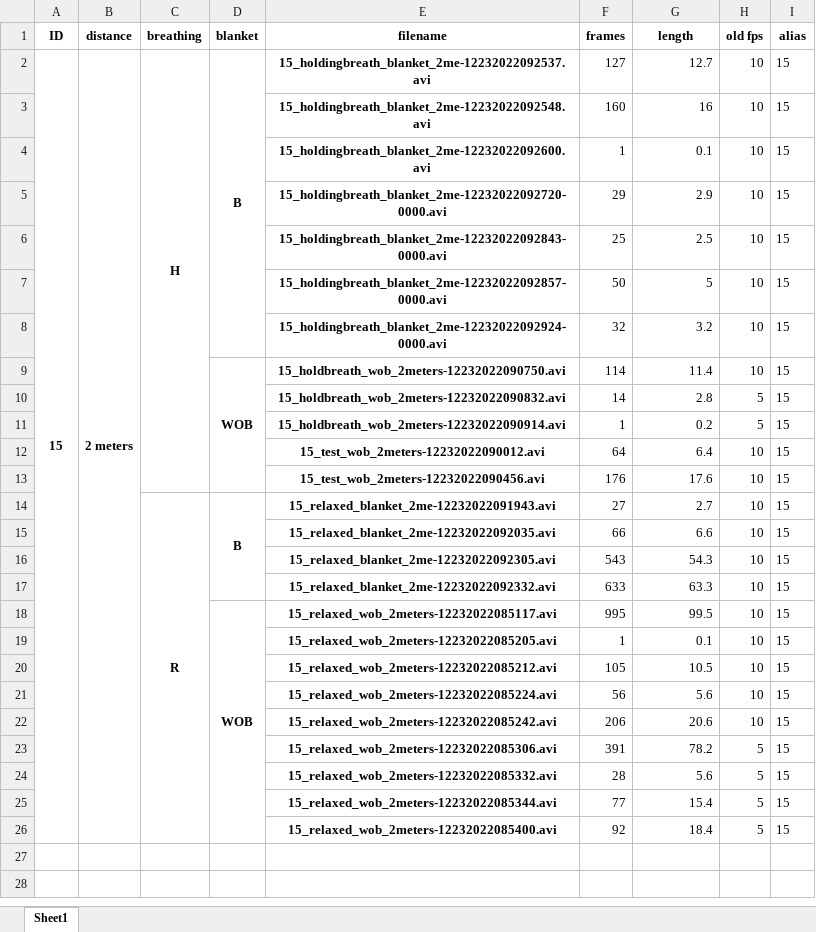
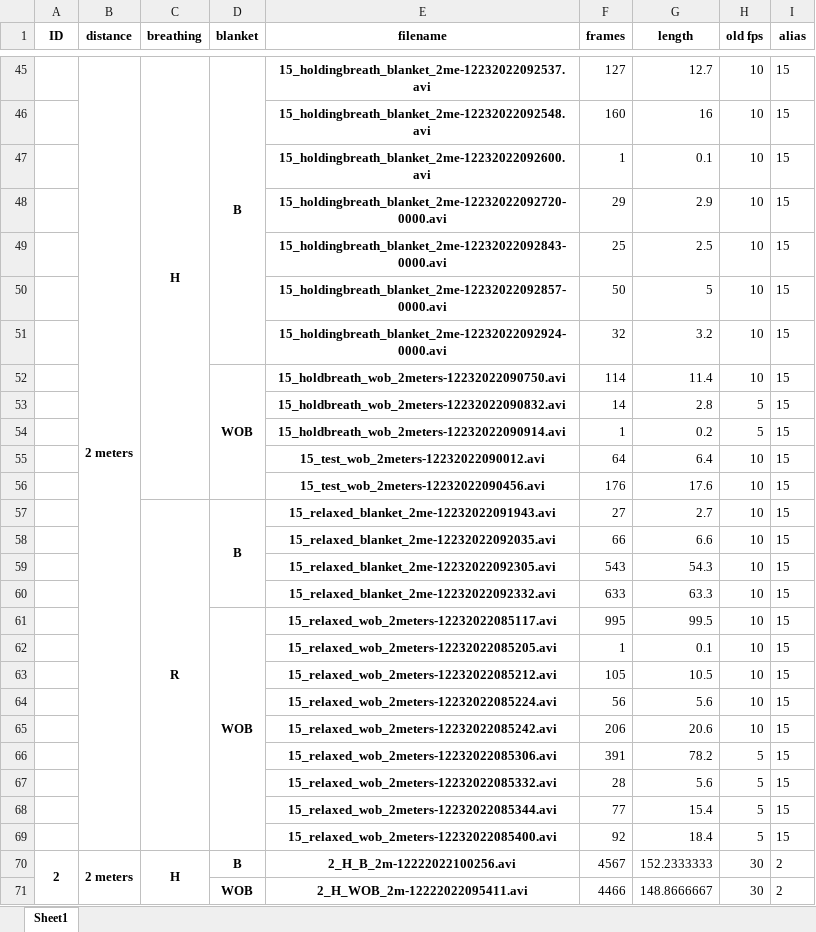
Before and after one commit to chvaldez10/Team-Design-Project, an Excel workbook: records/xlsx/thermal.xlsx, sheet Sheet1, drawn as a sheet; only a part is shown, gaps mark what is left out; values as stored, in another font and other column widths than the file's, no borders; removed rows and columns are numbered as before the commit, all else as after; the diff covers the shown part only; the diff names each change by its address in the sheet, - before the commit and + after, or states it on an @@ line.

```diff
--- a/records/xlsx/thermal.xlsx (sheet Sheet1)
+++ b/records/xlsx/thermal.xlsx (sheet Sheet1)
-A45 (ID): 15
+A45 (ID): (empty)
-A2:A26 merged
+row 70: 2 | 2 meters | H | B | 2_H_B_2m-12222022100256.avi | 4567 | 152.2333333 | 30 | 2
+row 71:  |  |  | WOB | 2_H_WOB_2m-12222022095411.avi | 4466 | 148.8666667 | 30 | 2
```
Also changed, not shown: 111 added rows elsewhere in this sheet, records/xlsx/rgb.xlsx, 17 other files.
